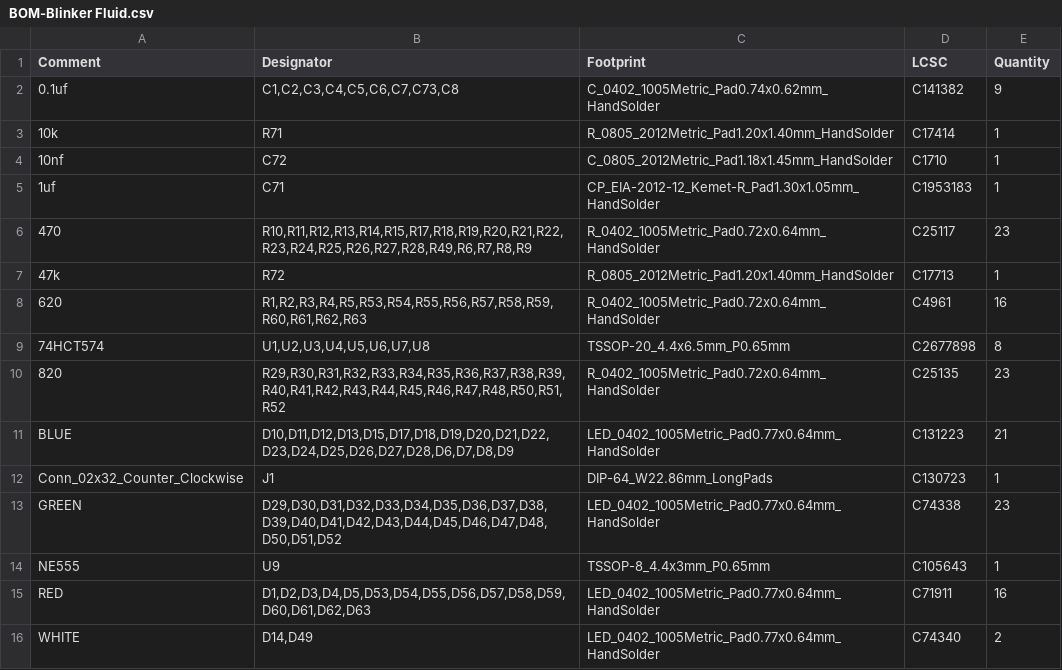
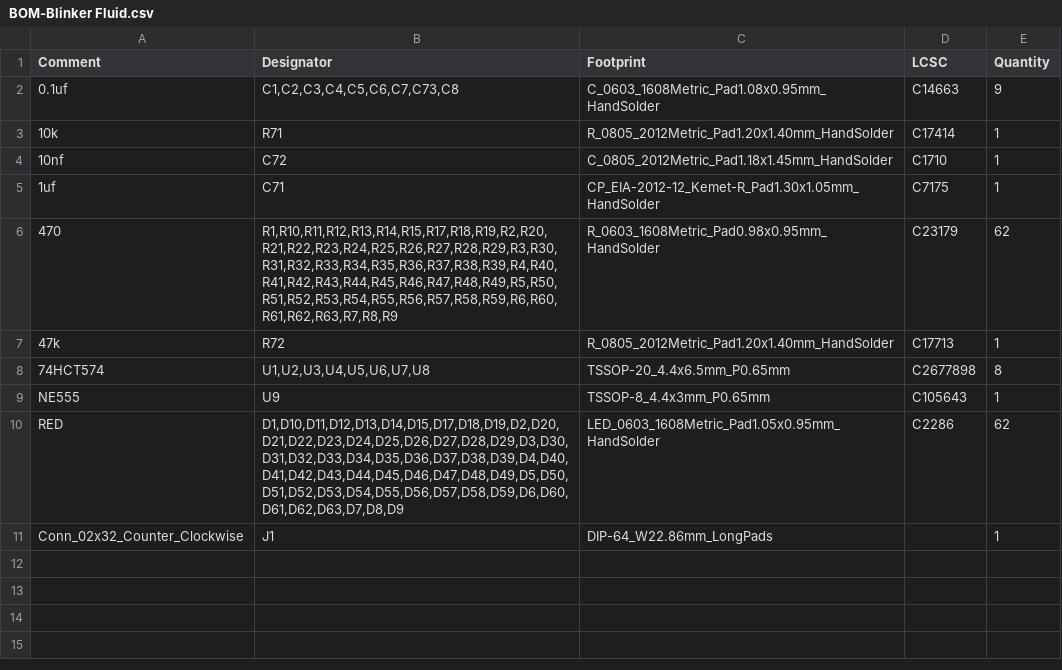
Before and after one commit to CRG-Glen/Blinker-Fuild, a CSV file: JLCPCB/BOM-Blinker Fluid.csv, drawn as a sheet.

```diff
--- a/JLCPCB/BOM-Blinker Fluid.csv
+++ b/JLCPCB/BOM-Blinker Fluid.csv
@@ -1,16 +1,11 @@
 Comment,Designator,Footprint,LCSC,Quantity
-0.1uf,"C1,C2,C3,C4,C5,C6,C7,C73,C8",C_0402_1005Metric_Pad0.74x0.62mm_HandSolder,C141382,9
+0.1uf,"C1,C2,C3,C4,C5,C6,C7,C73,C8",C_0603_1608Metric_Pad1.08x0.95mm_HandSolder,C14663,9
 10k,R71,R_0805_2012Metric_Pad1.20x1.40mm_HandSolder,C17414,1
 10nf,C72,C_0805_2012Metric_Pad1.18x1.45mm_HandSolder,C1710,1
-1uf,C71,CP_EIA-2012-12_Kemet-R_Pad1.30x1.05mm_HandSolder,C1953183,1
-470,"R10,R11,R12,R13,R14,R15,R17,R18,R19,R20,R21,R22,R23,R24,R25,R26,R27,R28,R49,R6,R7,R8,R9",R_0402_1005Metric_Pad0.72x0.64mm_HandSolder,C25117,23
+1uf,C71,CP_EIA-2012-12_Kemet-R_Pad1.30x1.05mm_HandSolder,C7175,1
+470,"R1,R10,R11,R12,R13,R14,R15,R17,R18,R19,R2,R20,R21,R22,R23,R24,R25,R26,R27,R28,R29,R3,R30,R31,R32,R33,R34,R35,R36,R37,R38,R39,R4,R40,R41,R42,R43,R44,R45,R46,R47,R48,R49,R5,R50,R51,R52,R53,R54,R55,R56,R57,R58,R59,R6,R60,R61,R62,R63,R7,R8,R9",R_0603_1608Metric_Pad0.98x0.95mm_HandSolder,C23179,62
 47k,R72,R_0805_2012Metric_Pad1.20x1.40mm_HandSolder,C17713,1
-620,"R1,R2,R3,R4,R5,R53,R54,R55,R56,R57,R58,R59,R60,R61,R62,R63",R_0402_1005Metric_Pad0.72x0.64mm_HandSolder,C4961,16
 74HCT574,"U1,U2,U3,U4,U5,U6,U7,U8",TSSOP-20_4.4x6.5mm_P0.65mm,C2677898,8
-820,"R29,R30,R31,R32,R33,R34,R35,R36,R37,R38,R39,R40,R41,R42,R43,R44,R45,R46,R47,R48,R50,R51,R52",R_0402_1005Metric_Pad0.72x0.64mm_HandSolder,C25135,23
-BLUE,"D10,D11,D12,D13,D15,D17,D18,D19,D20,D21,D22,D23,D24,D25,D26,D27,D28,D6,D7,D8,D9",LED_0402_1005Metric_Pad0.77x0.64mm_HandSolder,C131223,21
-Conn_02x32_Counter_Clockwise,J1,DIP-64_W22.86mm_LongPads,C130723,1
-GREEN,"D29,D30,D31,D32,D33,D34,D35,D36,D37,D38,D39,D40,D41,D42,D43,D44,D45,D46,D47,D48,D50,D51,D52",LED_0402_1005Metric_Pad0.77x0.64mm_HandSolder,C74338,23
 NE555,U9,TSSOP-8_4.4x3mm_P0.65mm,C105643,1
-RED,"D1,D2,D3,D4,D5,D53,D54,D55,D56,D57,D58,D59,D60,D61,D62,D63",LED_0402_1005Metric_Pad0.77x0.64mm_HandSolder,C71911,16
-WHITE,"D14,D49",LED_0402_1005Metric_Pad0.77x0.64mm_HandSolder,C74340,2
+RED,"D1,D10,D11,D12,D13,D14,D15,D17,D18,D19,D2,D20,D21,D22,D23,D24,D25,D26,D27,D28,D29,D3,D30,D31,D32,D33,D34,D35,D36,D37,D38,D39,D4,D40,D41,D42,D43,D44,D45,D46,D47,D48,D49,D5,D50,D51,D52,D53,D54,D55,D56,D57,D58,D59,D6,D60,D61,D62,D63,D7,D8,D9",LED_0603_1608Metric_Pad1.05x0.95mm_HandSolder,C2286,62
+Conn_02x32_Counter_Clockwise,J1,DIP-64_W22.86mm_LongPads,,1
```
Also changed, not shown: JLCPCB/CPL-Blinker Fluid.csv, 7 other files.
